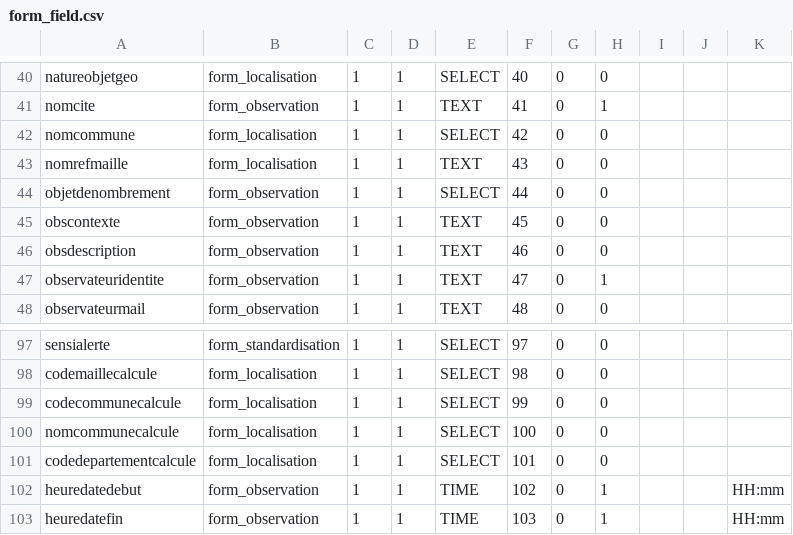
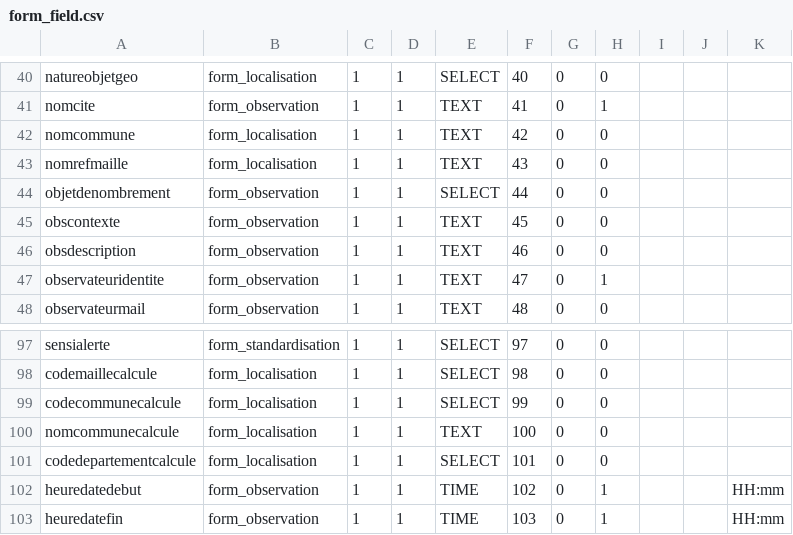
Before and after one commit to SINP-GINCO/ginco, a CSV file: database/init/metadata/form_field.csv, drawn as a sheet; only a part is shown, gaps mark what is left out.

```diff
--- a/database/init/metadata/form_field.csv
+++ b/database/init/metadata/form_field.csv
@@ -41,3 +41,3 @@ natureobjetgeo;form_localisation;1;1;SELECT;40;0;0;;;
 nomcite;form_observation;1;1;TEXT;41;0;1;;;
-nomcommune;form_localisation;1;1;SELECT;42;0;0;;;
+nomcommune;form_localisation;1;1;TEXT;42;0;0;;;
 nomrefmaille;form_localisation;1;1;TEXT;43;0;0;;;
@@ -99,3 +99,3 @@ codemaillecalcule;form_localisation;1;1;SELECT;98;0;0;;;
 codecommunecalcule;form_localisation;1;1;SELECT;99;0;0;;;
-nomcommunecalcule;form_localisation;1;1;SELECT;100;0;0;;;
+nomcommunecalcule;form_localisation;1;1;TEXT;100;0;0;;;
 codedepartementcalcule;form_localisation;1;1;SELECT;101;0;0;;;
```
Also changed, not shown: 2 other files.
